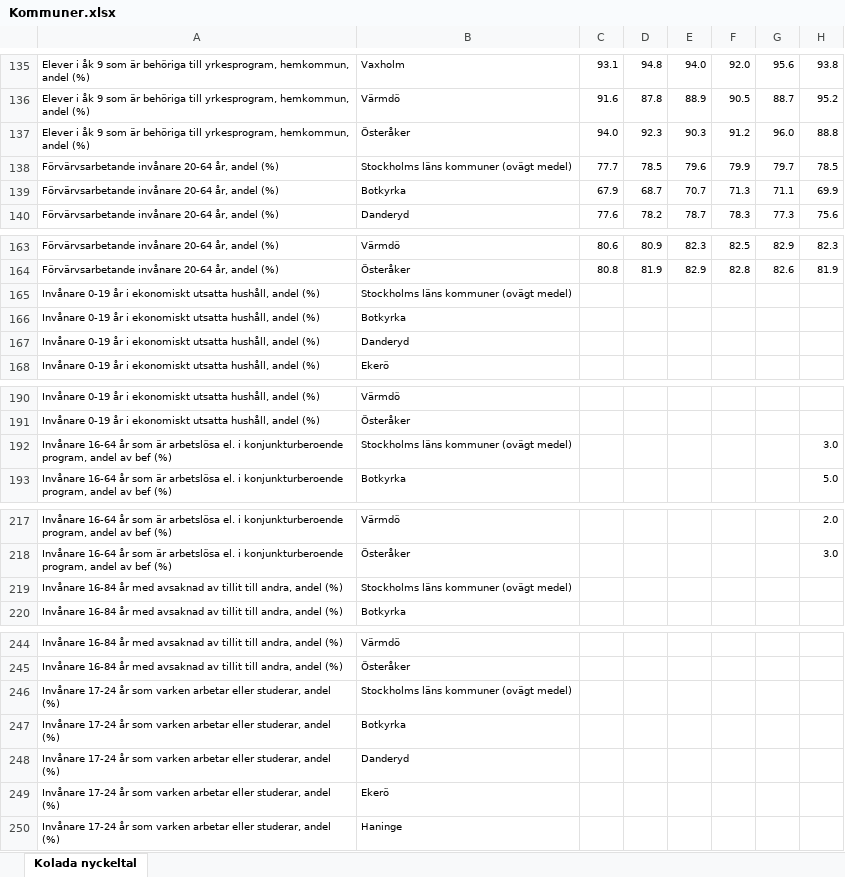
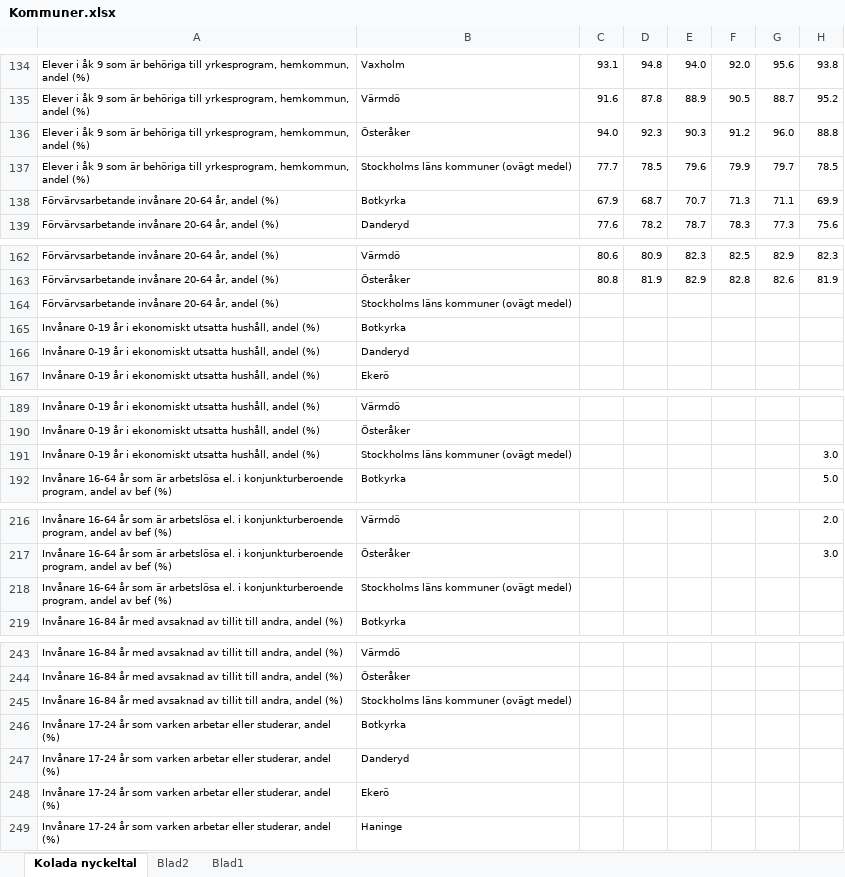
Before and after one commit to svantepihl/VehicleFires, an Excel workbook: Kommundata/Kommuner.xlsx, sheet Kolada nyckeltal, drawn as a sheet; only a part is shown, gaps mark what is left out; values as stored, in another font and other column widths than the file's, no borders; addresses are those after the commit; the diff covers the shown part only; the diff names each change by its address in the sheet, - before the commit and + after, or states it on an @@ line.

```diff
--- a/Kommundata/Kommuner.xlsx (sheet Kolada nyckeltal)
+++ b/Kommundata/Kommuner.xlsx (sheet Kolada nyckeltal)
+sheet tab: Blad2
+sheet tab: Blad1
-A137: Förvärvsarbetande invånare 20-64 år, andel (%)
+A137: Elever i åk 9 som är behöriga till yrkesprogram, hemkommun, andel (%)
-A164: Invånare 0-19 år i ekonomiskt utsatta hushåll, andel (%)
+A164: Förvärvsarbetande invånare 20-64 år, andel (%)
-A191: Invånare 16-64 år som är arbetslösa el. i konjunkturberoende program, andel av bef (%)
+A191: Invånare 0-19 år i ekonomiskt utsatta hushåll, andel (%)
-A218: Invånare 16-84 år med avsaknad av tillit till andra, andel (%)
+A218: Invånare 16-64 år som är arbetslösa el. i konjunkturberoende program, andel av bef (%)
-A245: Invånare 17-24 år som varken arbetar eller studerar, andel (%)
+A245: Invånare 16-84 år med avsaknad av tillit till andra, andel (%)
```
Also changed, not shown: 1 added row, 1 removed row and 12 edited cells elsewhere in this sheet, 2 other files.
